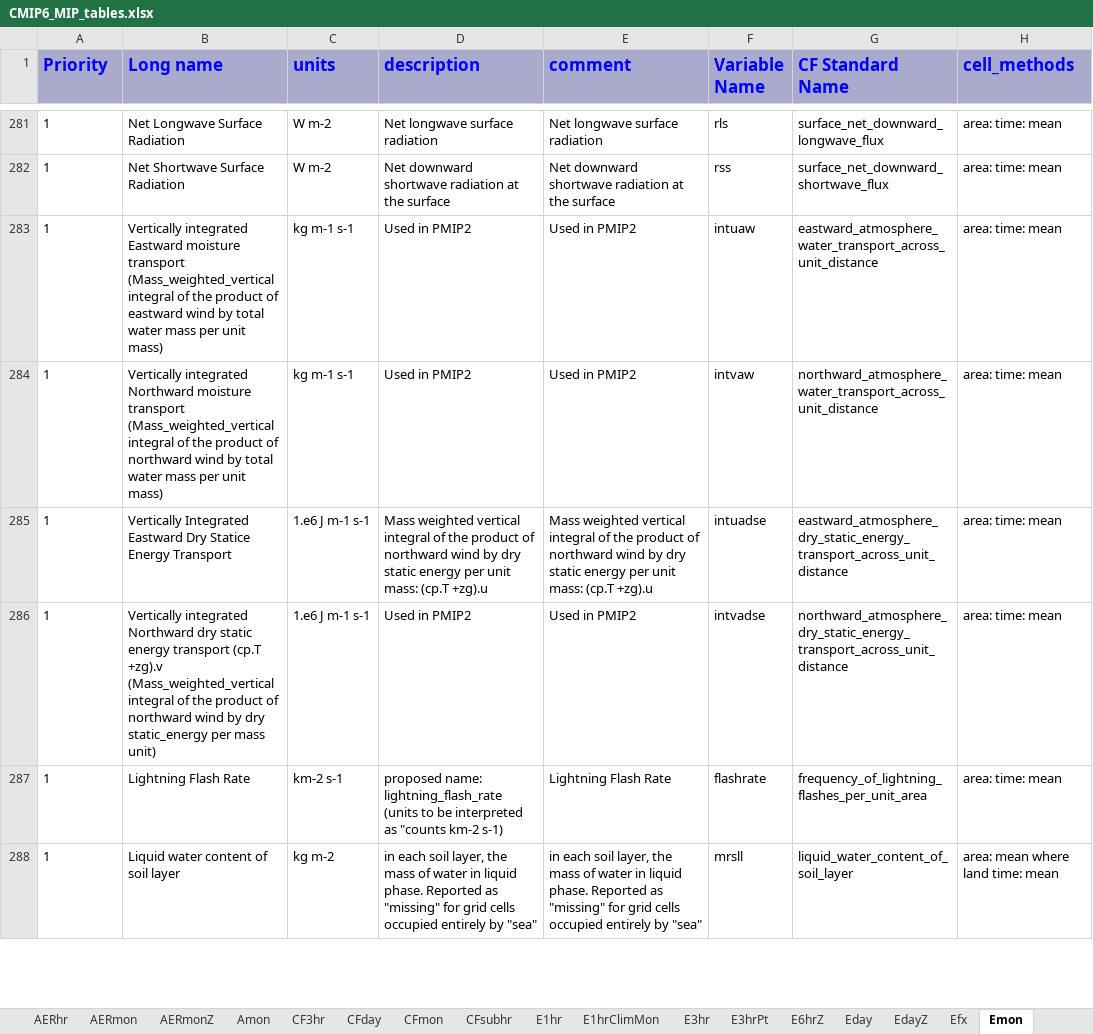
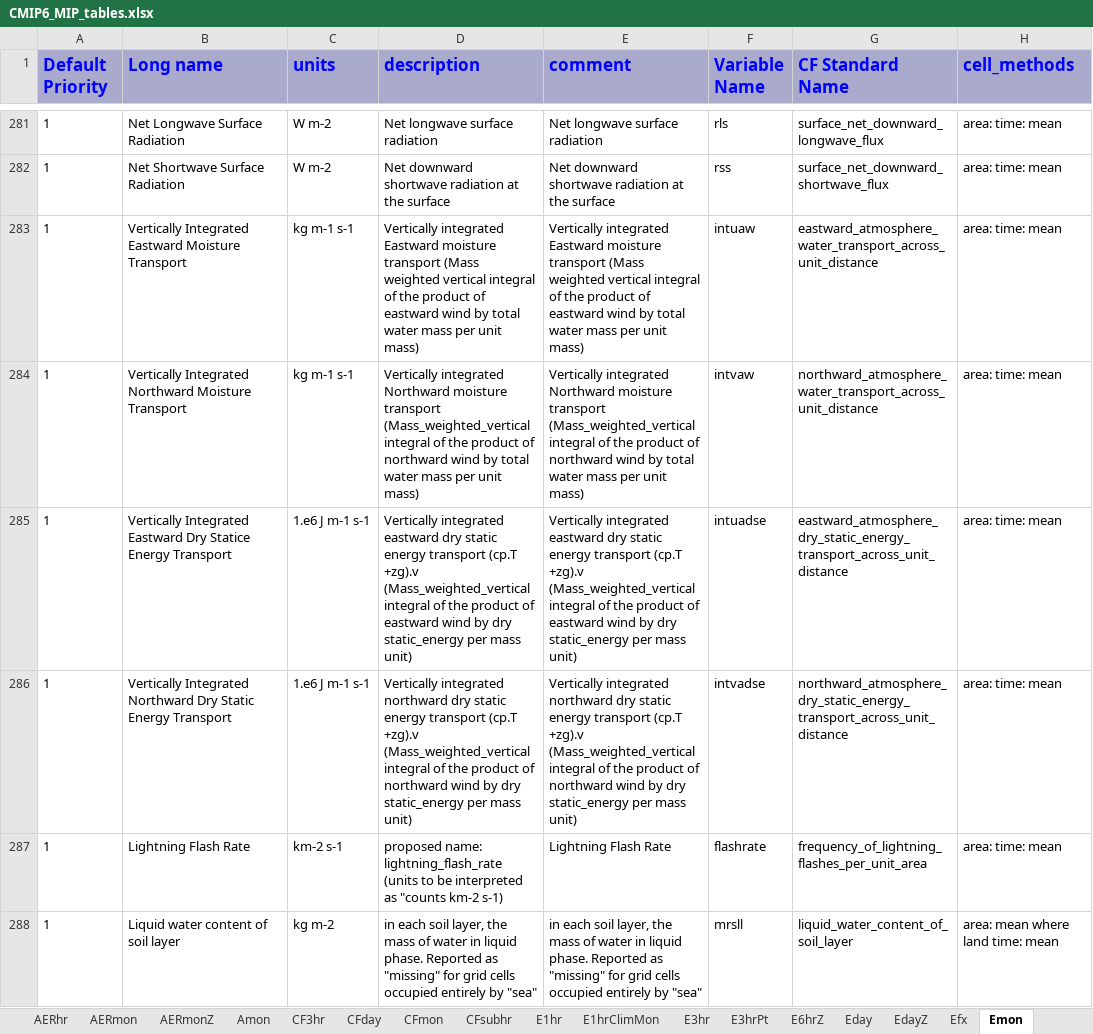
Before and after one commit to cmip6dr/data_request_snapshots, an Excel workbook: Release/dreqPy/docs/CMIP6_MIP_tables.xlsx, sheet Emon, drawn as a sheet; only a part is shown, gaps mark what is left out; values as stored, in another font and other column widths than the file's, no borders; the diff covers the shown part only; the diff names each change by its address in the sheet, - before the commit and + after, or states it on an @@ line.

```diff
--- a/Release/dreqPy/docs/CMIP6_MIP_tables.xlsx (sheet Emon)
+++ b/Release/dreqPy/docs/CMIP6_MIP_tables.xlsx (sheet Emon)
-A1: Priority
+A1: Default Priority
-B283 (Long name): Vertically integrated Eastward moisture transport (Mass_weighted_vertical integral of the product of eastward wind by total water mass per unit mass)
+B283 (Long name): Vertically Integrated Eastward Moisture Transport
-D283 (description): Used in PMIP2
+D283 (description): Vertically integrated Eastward moisture transport (Mass weighted vertical integral of the product of eastward wind by total water mass per unit mass)
-E283 (comment): Used in PMIP2
+E283 (comment): Vertically integrated Eastward moisture transport (Mass weighted vertical integral of the product of eastward wind by total water mass per unit mass)
-B284 (Long name): Vertically integrated Northward moisture transport (Mass_weighted_vertical integral of the product of northward wind by total water mass per unit mass)
+B284 (Long name): Vertically Integrated Northward Moisture Transport
-D284 (description): Used in PMIP2
+D284 (description): Vertically integrated Northward moisture transport (Mass_weighted_vertical integral of the product of northward wind by total water mass per unit mass)
-E284 (comment): Used in PMIP2
+E284 (comment): Vertically integrated Northward moisture transport (Mass_weighted_vertical integral of the product of northward wind by total water mass per unit mass)
-D285 (description): Mass weighted vertical integral of the product of northward wind by dry static energy per unit mass: (cp.T +zg).u
+D285 (description): Vertically integrated eastward dry static energy transport (cp.T +zg).v (Mass_weighted_vertical integral of the product of eastward wind by dry static_energy per mass unit)
-E285 (comment): Mass weighted vertical integral of the product of northward wind by dry static energy per unit mass: (cp.T +zg).u
+E285 (comment): Vertically integrated eastward dry static energy transport (cp.T +zg).v (Mass_weighted_vertical integral of the product of eastward wind by dry static_energy per mass unit)
-B286 (Long name): Vertically integrated Northward dry static energy transport (cp.T +zg).v (Mass_weighted_vertical integral of the product of northward wind by dry static_energy per mass unit)
+B286 (Long name): Vertically Integrated Northward Dry Static Energy Transport
-D286 (description): Used in PMIP2
+D286 (description): Vertically integrated northward dry static energy transport (cp.T +zg).v (Mass_weighted_vertical integral of the product of northward wind by dry static_energy per mass unit)
-E286 (comment): Used in PMIP2
+E286 (comment): Vertically integrated northward dry static energy transport (cp.T +zg).v (Mass_weighted_vertical integral of the product of northward wind by dry static_energy per mass unit)
```
Also changed, not shown: 53 edited cells elsewhere in this sheet, sheet Omon, sheet Oyr, sheet Eday, sheet SImon, sheet Eyr, sheet CFmon, 37 more sheets, 13 other files.
